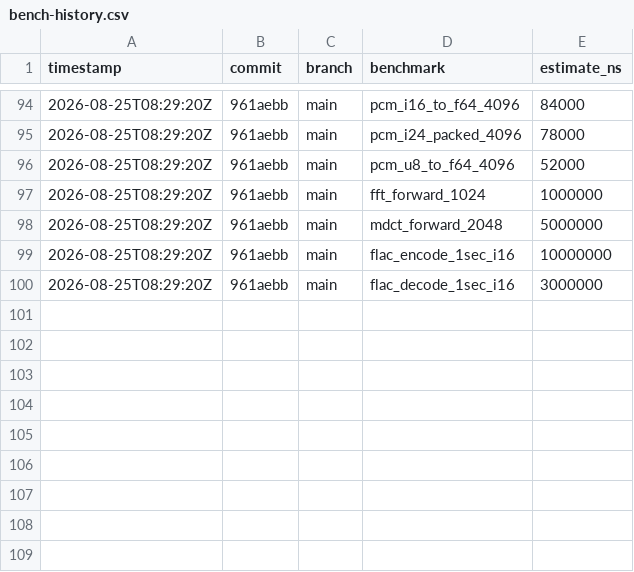
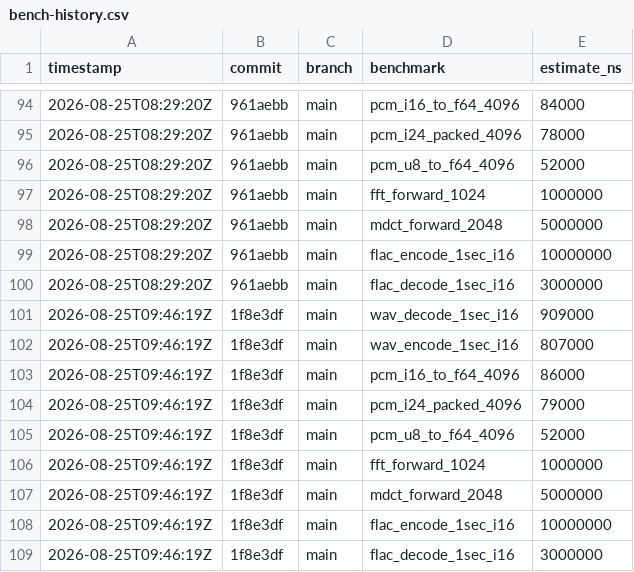
Before and after one commit to MacCracken/shravan, a CSV file: bench-history.csv, drawn as a sheet; only a part is shown, gaps mark what is left out; the diff names each change by its address in the sheet, - before the commit and + after, or states it on an @@ line.

```diff
--- a/bench-history.csv
+++ b/bench-history.csv
+row 101: 2026-08-25T09:46:19Z | 1f8e3df | main | wav_decode_1sec_i16 | 909000
+row 102: 2026-08-25T09:46:19Z | 1f8e3df | main | wav_encode_1sec_i16 | 807000
+row 103: 2026-08-25T09:46:19Z | 1f8e3df | main | pcm_i16_to_f64_4096 | 86000
+row 104: 2026-08-25T09:46:19Z | 1f8e3df | main | pcm_i24_packed_4096 | 79000
+row 105: 2026-08-25T09:46:19Z | 1f8e3df | main | pcm_u8_to_f64_4096 | 52000
+row 106: 2026-08-25T09:46:19Z | 1f8e3df | main | fft_forward_1024 | 1000000
+row 107: 2026-08-25T09:46:19Z | 1f8e3df | main | mdct_forward_2048 | 5000000
+row 108: 2026-08-25T09:46:19Z | 1f8e3df | main | flac_encode_1sec_i16 | 10000000
+row 109: 2026-08-25T09:46:19Z | 1f8e3df | main | flac_decode_1sec_i16 | 3000000
```
Also changed, not shown: 20 other files.
